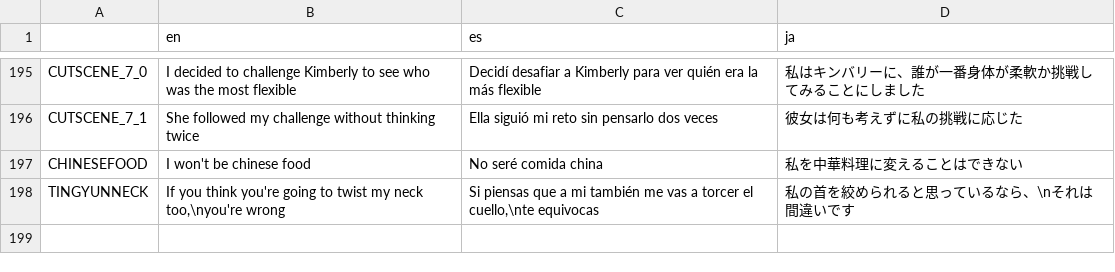
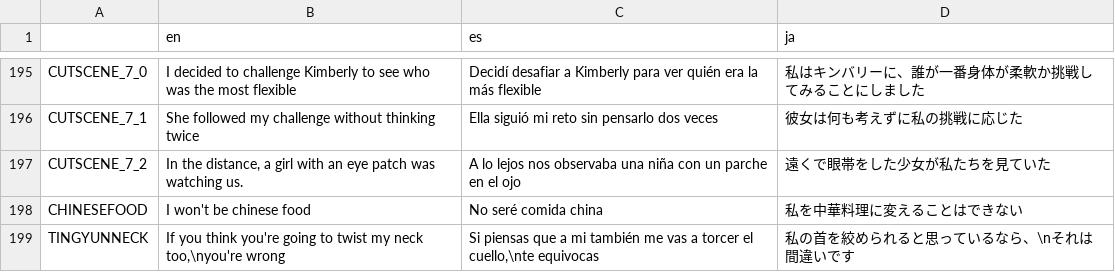
Before and after one commit to asgardius/midori-school, a CSV file: text.csv, drawn as a sheet; only a part is shown, gaps mark what is left out.

Commit message:
cutscene 7_2 curse is gone

```diff
--- a/text.csv
+++ b/text.csv
@@ -196,2 +196,3 @@ CUTSCENE_7_0;I decided to challenge Kimberly to see who was the most flexible;De
 CUTSCENE_7_1;She followed my challenge without thinking twice;Ella siguió mi reto sin pensarlo dos veces;彼女は何も考えずに私の挑戦に応じた
+CUTSCENE_7_2;In the distance, a girl with an eye patch was watching us.;A lo lejos nos observaba una niña con un parche en el ojo;遠くで眼帯をした少女が私たちを見ていた
 CHINESEFOOD;I won't be chinese food;No seré comida china;私を中華料理に変えることはできない
```
Also changed, not shown: 1 other file.
